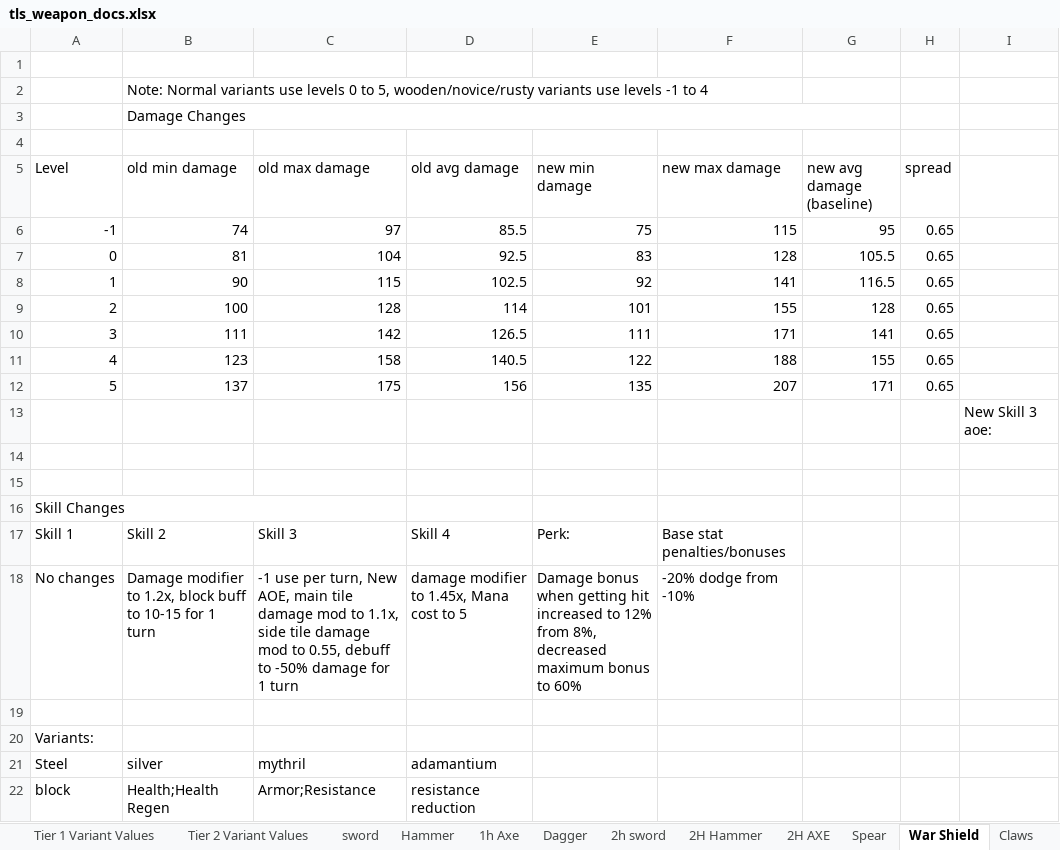
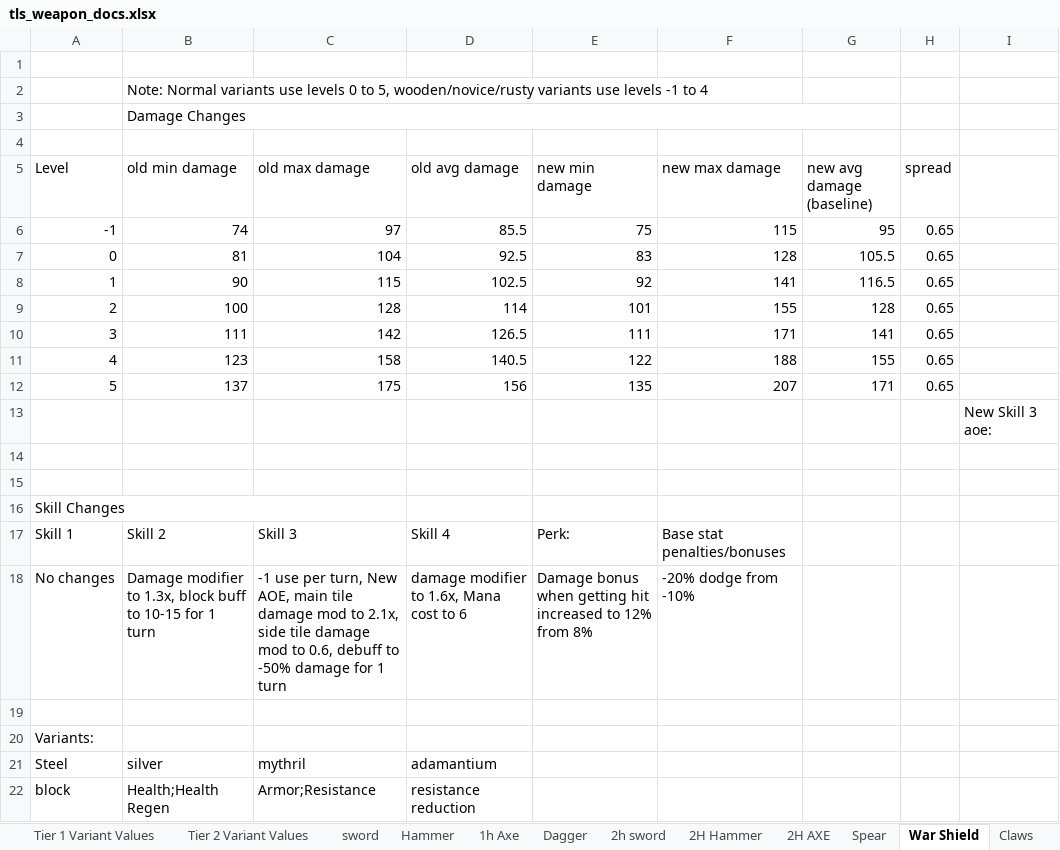
Before and after one commit to Grobobobo/tls_dev2, an Excel workbook: scripts/WeaponData/tls_weapon_docs.xlsx, sheet War Shield, drawn as a sheet; values as stored, in another font and other column widths than the file's, no borders; table styles not drawn; the diff names each change by its address in the sheet, - before the commit and + after, or states it on an @@ line.

```diff
--- a/scripts/WeaponData/tls_weapon_docs.xlsx (sheet War Shield)
+++ b/scripts/WeaponData/tls_weapon_docs.xlsx (sheet War Shield)
-B18 (old min damage): …modifier to 1.2x, block buff…
+B18 (old min damage): …modifier to 1.3x, block buff…
-C18 (old max damage): …mod to 1.1x, side tile damage mod to 0.55, debuff to…
+C18 (old max damage): …mod to 2.1x, side tile damage mod to 0.6, debuff to…
-D18 (old avg damage): damage modifier to 1.45x, Mana cost to 5
+D18 (old avg damage): damage modifier to 1.6x, Mana cost to 6
-E18 (new min damage): …12% from 8%, decreased maximum bonus to 60%
+E18 (new min damage): …12% from 8%
```
Also changed, not shown: sheet Sacred Flower, sheet power staff, sheet Boomerang, sheet Crossbow, sheet Cannon, sheet Tome of Secrets, 11 more sheets, 17 other files.
